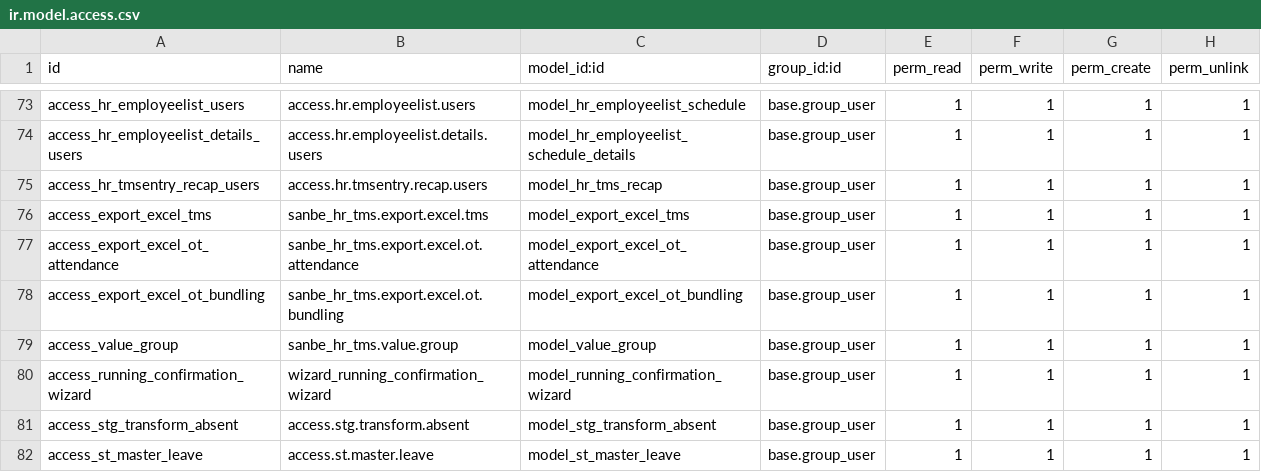
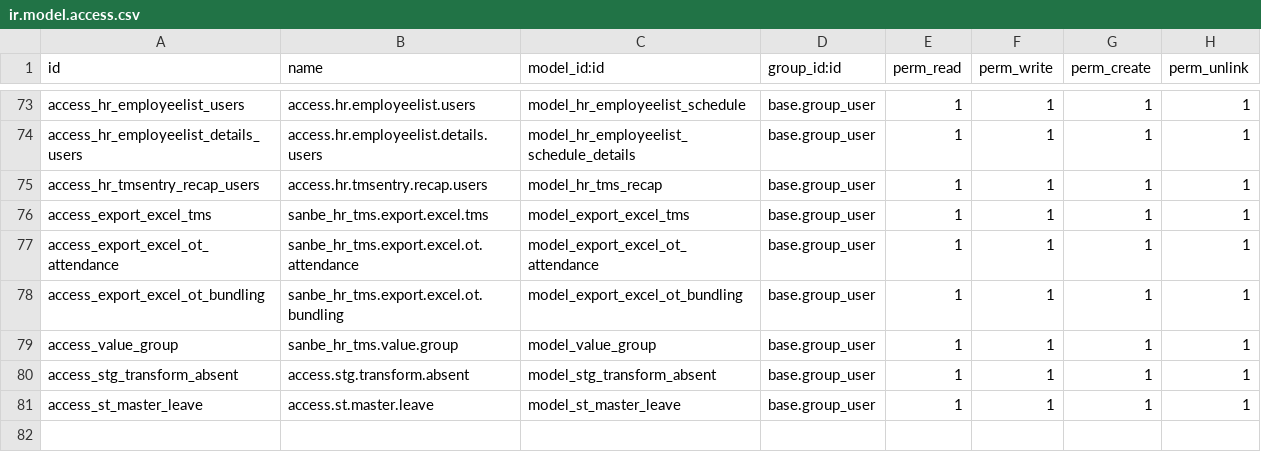
Before and after one commit to rohimoz28/PROJECT-SANTOSA, a CSV file: customize/santosa-project/sanbe_hr_tms/security/ir.model.access.csv, drawn as a sheet; only a part is shown, gaps mark what is left out.

Commit message:
[FIX]TMS : Add SQL Query and redifine security and format view

```diff
--- a/customize/santosa-project/sanbe_hr_tms/security/ir.model.access.csv
+++ b/customize/santosa-project/sanbe_hr_tms/security/ir.model.access.csv
@@ -79,3 +79,2 @@ access_export_excel_ot_bundling,sanbe_hr_tms.export.excel.ot.bundling,model_expo
 access_value_group,sanbe_hr_tms.value.group,model_value_group,base.group_user,1,1,1,1
-access_running_confirmation_wizard,wizard_running_confirmation_wizard,model_running_confirmation_wizard,base.group_user,1,1,1,1
 access_stg_transform_absent,access.stg.transform.absent,model_stg_transform_absent,base.group_user,1,1,1,1
```
Also changed, not shown: 10 other files.
